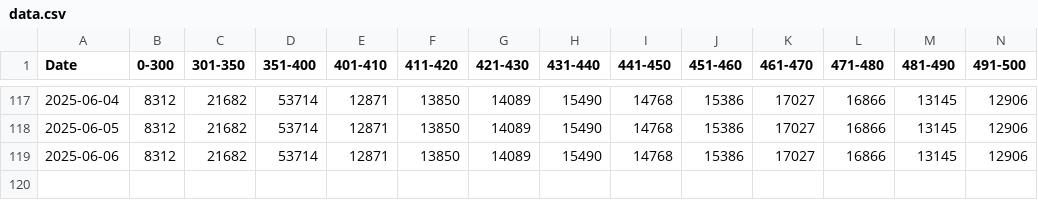
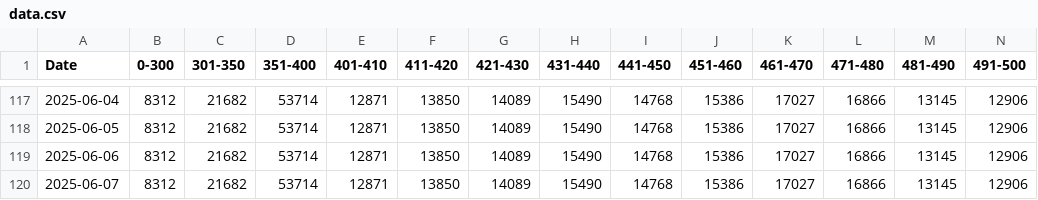
Before and after one commit to gaoxiaodiao/crs-score-monitor, a CSV file: app/data.csv, drawn as a sheet; only a part is shown, gaps mark what is left out; rows hold the shown columns only; the diff names each change by its address in the sheet, - before the commit and + after, or states it on an @@ line.

Commit message:
Daily update: 2025-06-07

```diff
--- a/app/data.csv
+++ b/app/data.csv
+row 120: 2025-06-07 | 8312 | 21682 | 53714 | 12871 | 13850 | 14089 | 15490 | 14768 | 15386 | 17027 | 16866 | 13145 | 12906
```
